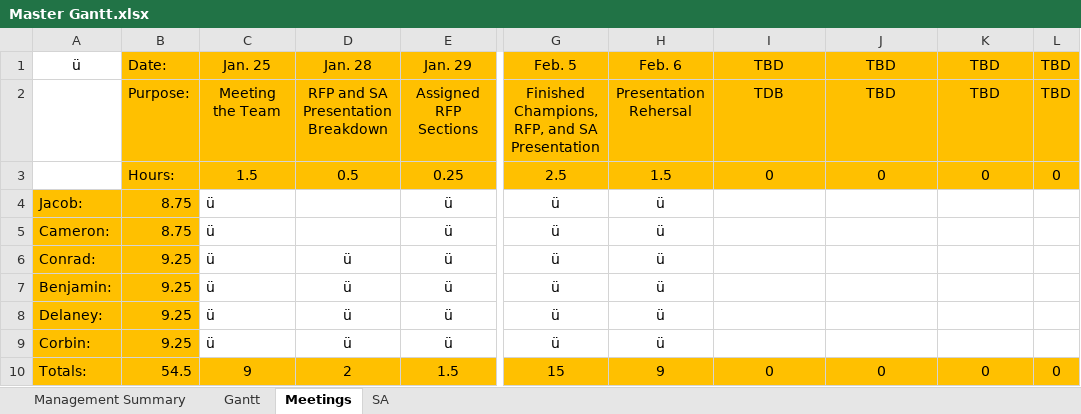
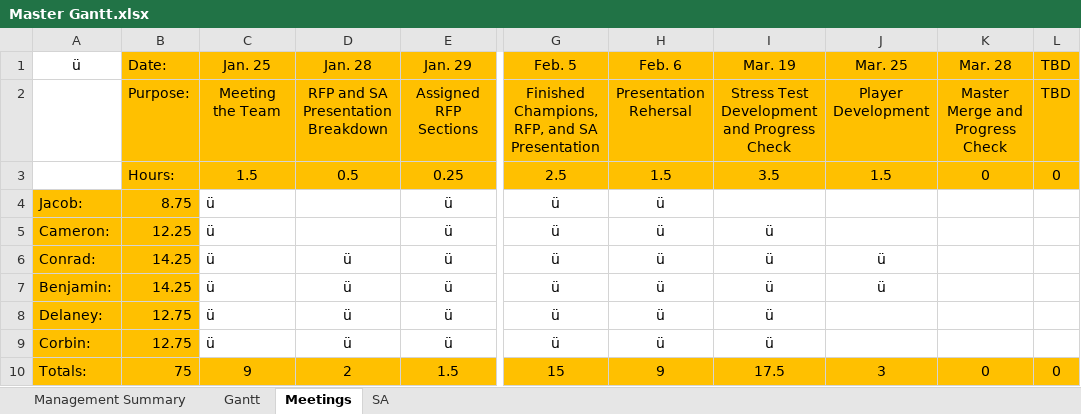
Before and after one commit to Jacob-Friedberg/Maze_Runner, an Excel workbook: Documents/Master Gantt.xlsx, sheet Meetings, drawn as a sheet; only a part is shown, gaps mark what is left out; values as stored, in another font and other column widths than the file's, no borders; the diff names each change by its address in the sheet, - before the commit and + after, or states it on an @@ line.

Commit message:
Update Master Gantt.xlsx

```diff
--- a/Documents/Master Gantt.xlsx (sheet Meetings)
+++ b/Documents/Master Gantt.xlsx (sheet Meetings)
-I1: TBD
+I1: Mar. 19
-J1: TBD
+J1: Mar. 25
-K1: TBD
+K1: Mar. 28
-I2: TDB
+I2: Stress Test Development and Progress Check
-J2: TBD
+J2: Player Development
-K2: TBD
+K2: Master Merge and Progress Check
-I3: 0
+I3: 3.5
-J3: 0
+J3: 1.5
-B5: 8.75
+B5: 12.25
-I5:I9: (empty)
+I5:I9: ü
-B6:B7: 9.25
+B6:B7: 14.25
-J6:J7: (empty)
+J6:J7: ü
-B8:B9: 9.25
+B8:B9: 12.75
-B10: 54.5
+B10: 75
-I10: 0
+I10: 17.5
-J10: 0
+J10: 3
```
Also changed, not shown: sheet Management Summary.
